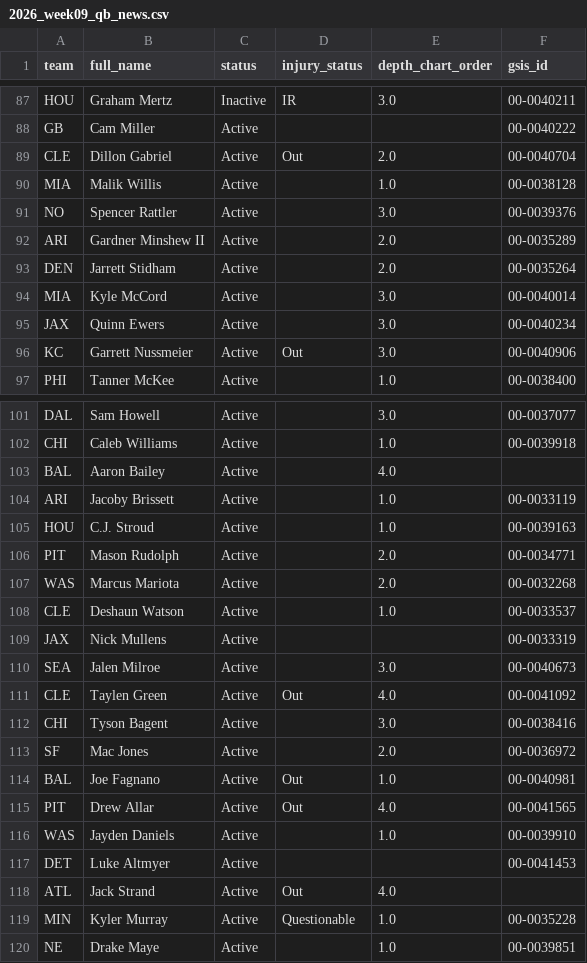
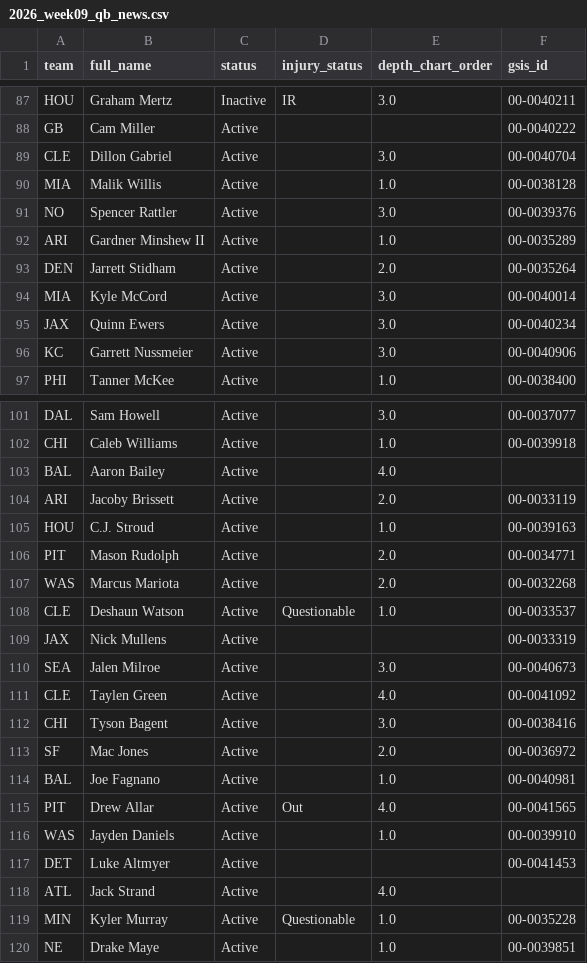
Before and after one commit to WilliamChen768/nfl-game-predictor, a CSV file: predictions/2026_week09_qb_news.csv, drawn as a sheet; only a part is shown, gaps mark what is left out; the diff covers the shown part only.

```diff
--- a/predictions/2026_week09_qb_news.csv
+++ b/predictions/2026_week09_qb_news.csv
@@ -88,6 +88,6 @@ HOU,Graham Mertz,Inactive,IR,3.0,00-0040211
 GB,Cam Miller,Active,,,00-0040222
-CLE,Dillon Gabriel,Active,Out,2.0,00-0040704
+CLE,Dillon Gabriel,Active,,3.0,00-0040704
 MIA,Malik Willis,Active,,1.0,00-0038128
 NO,Spencer Rattler,Active,,3.0,00-0039376
-ARI,Gardner Minshew II,Active,,2.0,00-0035289
+ARI,Gardner Minshew II,Active,,1.0,00-0035289
 DEN,Jarrett Stidham,Active,,2.0,00-0035264
@@ -95,3 +95,3 @@ MIA,Kyle McCord,Active,,3.0,00-0040014
 JAX,Quinn Ewers,Active,,3.0,00-0040234
-KC,Garrett Nussmeier,Active,Out,3.0,00-0040906
+KC,Garrett Nussmeier,Active,,3.0,00-0040906
 PHI,Tanner McKee,Active,,1.0,00-0038400
@@ -103,3 +103,3 @@ CHI,Caleb Williams,Active,,1.0,00-0039918
 BAL,Aaron Bailey,Active,,4.0,
-ARI,Jacoby Brissett,Active,,1.0,00-0033119
+ARI,Jacoby Brissett,Active,,2.0,00-0033119
 HOU,C.J. Stroud,Active,,1.0,00-0039163
@@ -107,9 +107,9 @@ PIT,Mason Rudolph,Active,,2.0,00-0034771
 WAS,Marcus Mariota,Active,,2.0,00-0032268
-CLE,Deshaun Watson,Active,,1.0,00-0033537
+CLE,Deshaun Watson,Active,Questionable,1.0,00-0033537
 JAX,Nick Mullens,Active,,,00-0033319
 SEA,Jalen Milroe,Active,,3.0,00-0040673
-CLE,Taylen Green,Active,Out,4.0,00-0041092
+CLE,Taylen Green,Active,,4.0,00-0041092
 CHI,Tyson Bagent,Active,,3.0,00-0038416
 SF,Mac Jones,Active,,2.0,00-0036972
-BAL,Joe Fagnano,Active,Out,1.0,00-0040981
+BAL,Joe Fagnano,Active,,1.0,00-0040981
 PIT,Drew Allar,Active,Out,4.0,00-0041565
@@ -117,3 +117,3 @@ WAS,Jayden Daniels,Active,,1.0,00-0039910
 DET,Luke Altmyer,Active,,,00-0041453
-ATL,Jack Strand,Active,Out,4.0,
+ATL,Jack Strand,Active,,4.0,
 MIN,Kyler Murray,Active,Questionable,1.0,00-0035228
```
Also changed, not shown: 21 edited cells elsewhere in this file, predictions/2026_week09.csv, 1 other file.
